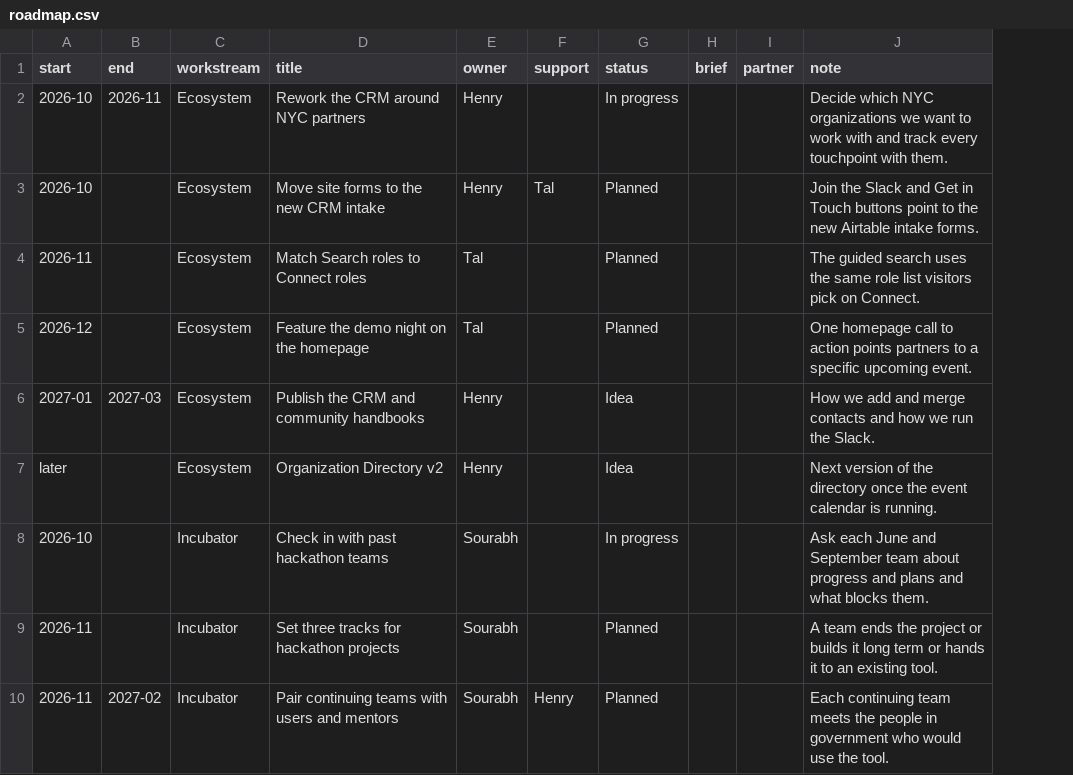
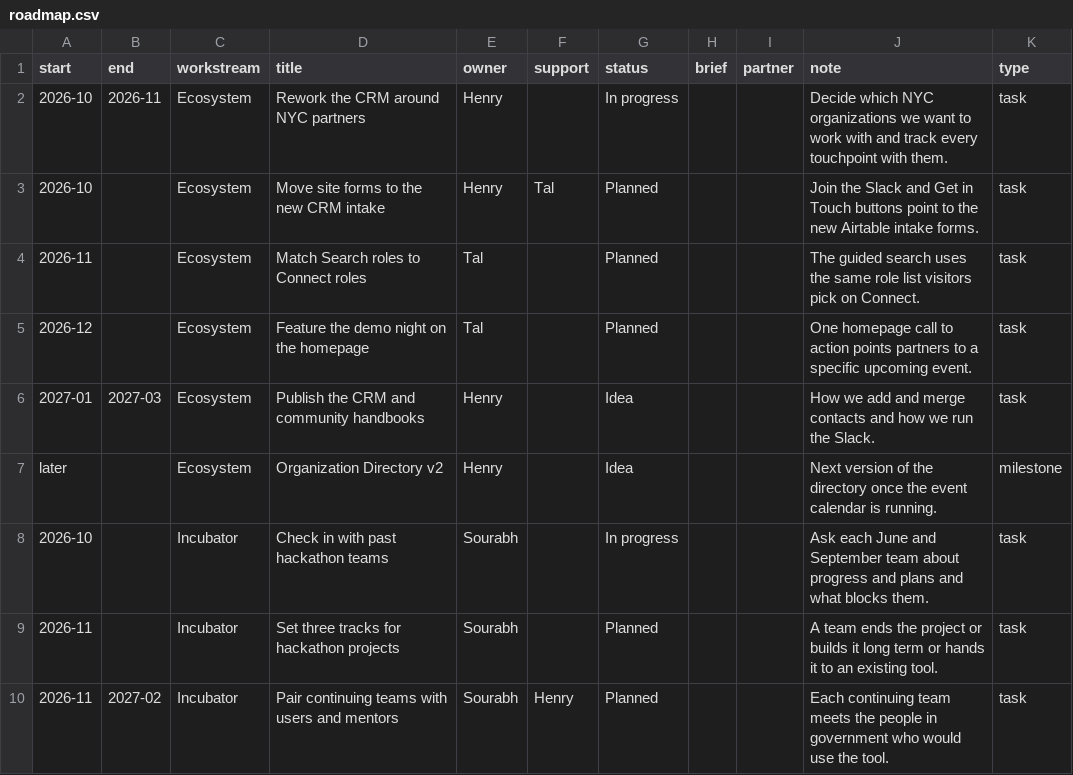
Before and after one commit to TalR24/statecapacityecosystem, a CSV file: data/roadmap.csv, drawn as a sheet; only a part is shown; the diff names each change by its address in the sheet, - before the commit and + after, or states it on an @@ line.

```diff
--- a/data/roadmap.csv
+++ b/data/roadmap.csv
+column K (type), rows 2-10: task | task | task | task | task | milestone | task | task | task
```
Also changed, not shown: 1 other file.
